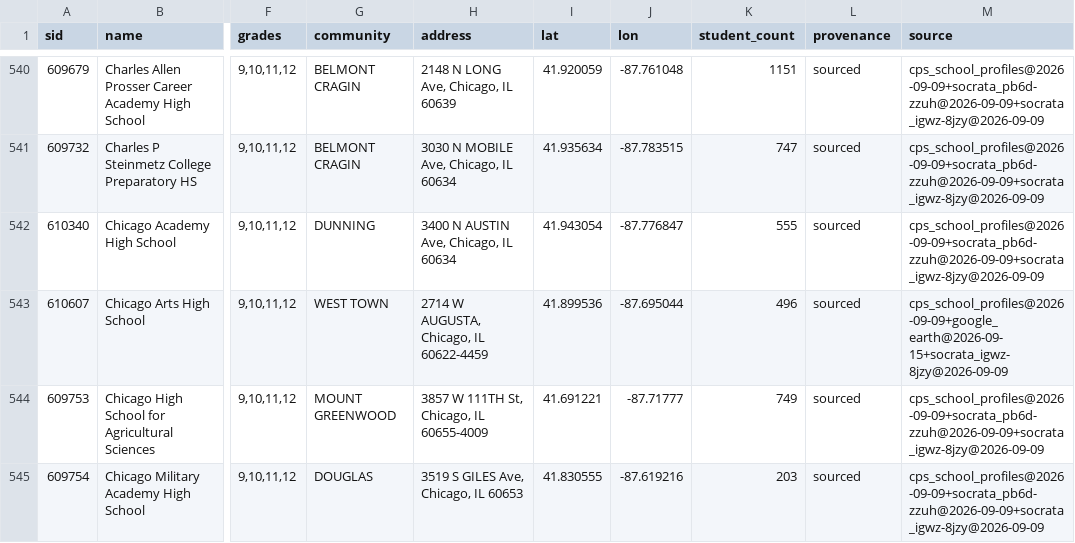
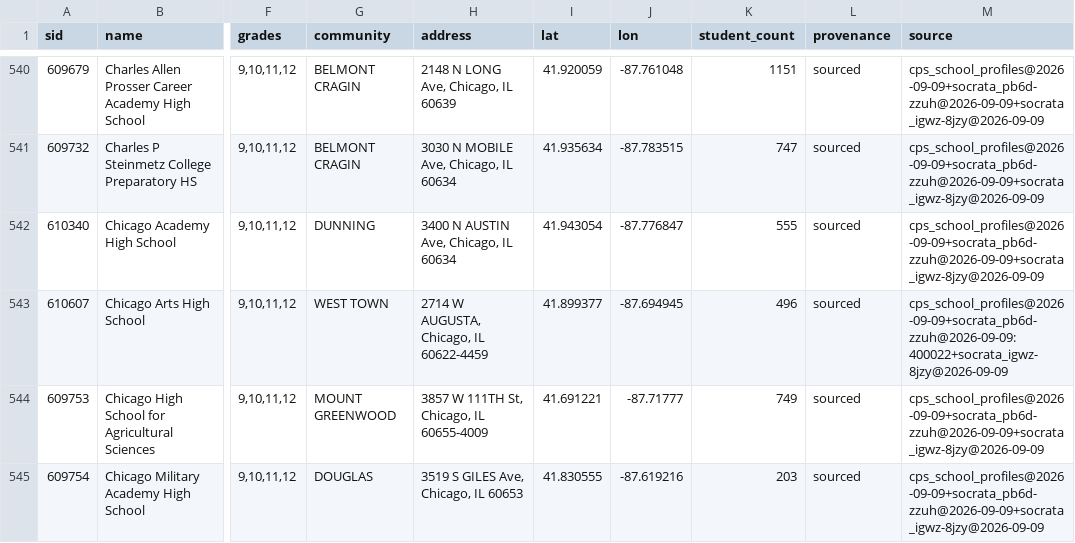
Before and after one commit to cub44/Chicago-Civic-Data, a CSV file: projects/cps-space-colocation/data/processed/schools.csv, drawn as a sheet; only a part is shown, gaps mark what is left out; the diff covers the shown part only; the diff names each change by its address in the sheet, - before the commit and + after, or states it on an @@ line.

```diff
--- a/projects/cps-space-colocation/data/processed/schools.csv
+++ b/projects/cps-space-colocation/data/processed/schools.csv
-I543 (lat): 41.899536
+I543 (lat): 41.899377
-J543 (lon): -87.695044
+J543 (lon): -87.694945
-M543 (source): cps_school_profiles@2026-09-09+google_earth@2026-09-15+socrata_igwz-8jzy@2026-09-09
+M543 (source): cps_school_profiles@2026-09-09+socrata_pb6d-zzuh@2026-09-09:400022+socrata_igwz-8jzy@2026-09-09
```
Also changed, not shown: 19 edited cells elsewhere in this file, projects/cps-space-colocation/data/processed/sbhc_discrepancies.csv, projects/cps-space-colocation/data/processed/sbhc_publish.csv, 12 other files.
